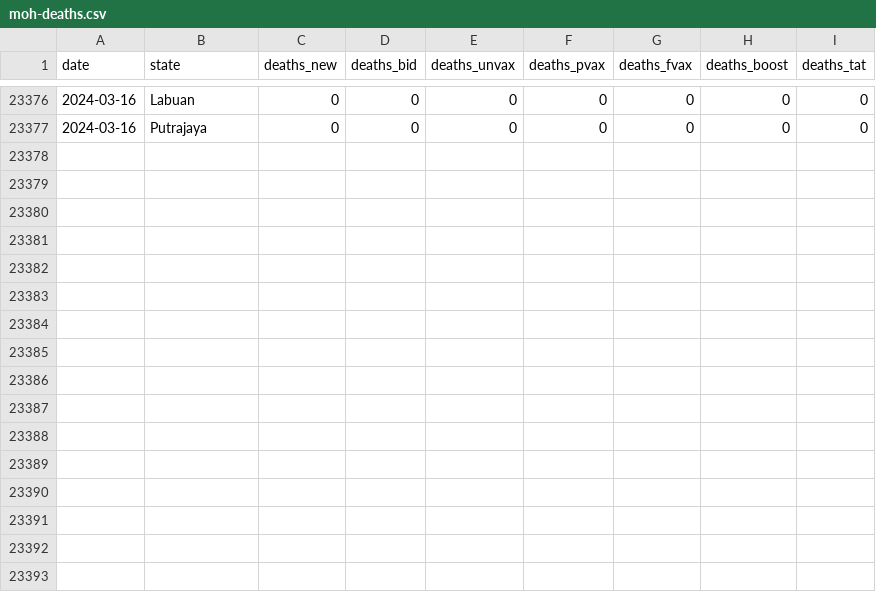
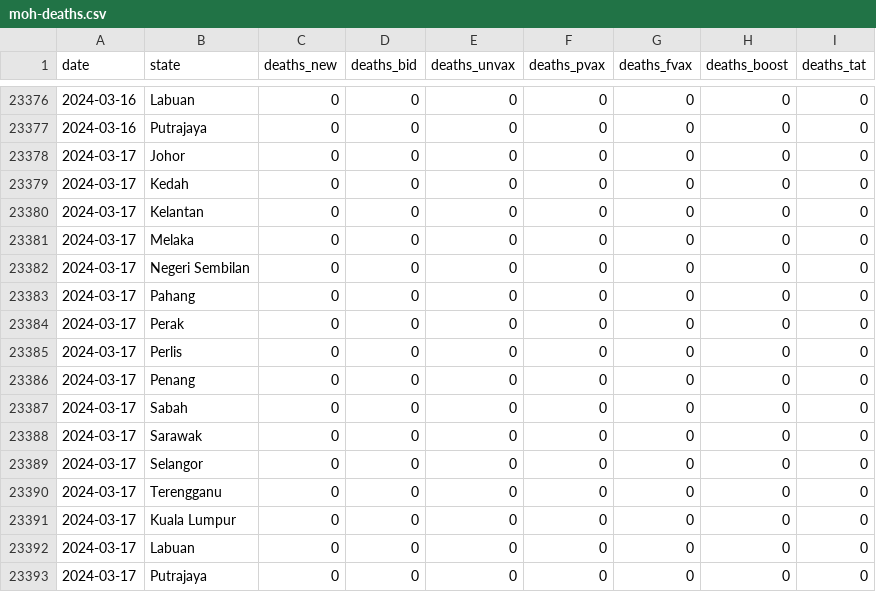
Before and after one commit to DicksonC96/Covid-Mobility-Malaysia, a CSV file: data/moh-deaths.csv, drawn as a sheet; only a part is shown, gaps mark what is left out; the diff names each change by its address in the sheet, - before the commit and + after, or states it on an @@ line.

```diff
--- a/data/moh-deaths.csv
+++ b/data/moh-deaths.csv
+row 23378: 2024-03-17 | Johor | 0 | 0 | 0 | 0 | 0 | 0 | 0
+row 23379: 2024-03-17 | Kedah | 0 | 0 | 0 | 0 | 0 | 0 | 0
+row 23380: 2024-03-17 | Kelantan | 0 | 0 | 0 | 0 | 0 | 0 | 0
+row 23381: 2024-03-17 | Melaka | 0 | 0 | 0 | 0 | 0 | 0 | 0
+row 23382: 2024-03-17 | Negeri Sembilan | 0 | 0 | 0 | 0 | 0 | 0 | 0
+row 23383: 2024-03-17 | Pahang | 0 | 0 | 0 | 0 | 0 | 0 | 0
+row 23384: 2024-03-17 | Perak | 0 | 0 | 0 | 0 | 0 | 0 | 0
+row 23385: 2024-03-17 | Perlis | 0 | 0 | 0 | 0 | 0 | 0 | 0
+row 23386: 2024-03-17 | Penang | 0 | 0 | 0 | 0 | 0 | 0 | 0
+row 23387: 2024-03-17 | Sabah | 0 | 0 | 0 | 0 | 0 | 0 | 0
+row 23388: 2024-03-17 | Sarawak | 0 | 0 | 0 | 0 | 0 | 0 | 0
+row 23389: 2024-03-17 | Selangor | 0 | 0 | 0 | 0 | 0 | 0 | 0
+row 23390: 2024-03-17 | Terengganu | 0 | 0 | 0 | 0 | 0 | 0 | 0
+row 23391: 2024-03-17 | Kuala Lumpur | 0 | 0 | 0 | 0 | 0 | 0 | 0
+row 23392: 2024-03-17 | Labuan | 0 | 0 | 0 | 0 | 0 | 0 | 0
+row 23393: 2024-03-17 | Putrajaya | 0 | 0 | 0 | 0 | 0 | 0 | 0
```
Also changed, not shown: 1 other file.
